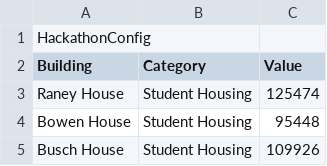
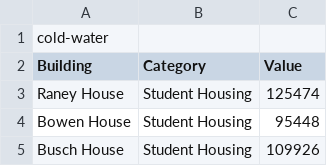
Before and after one commit to kateluckerman/HACKOHIO2019, a CSV file: cold-water.csv, drawn as a sheet; only a part is shown.

Commit message:
Add files via upload

```diff
--- a/cold-water.csv
+++ b/cold-water.csv
@@ -1,2 +1,2 @@
-HackathonConfig
+cold-water
 Building,Category,Value
```
